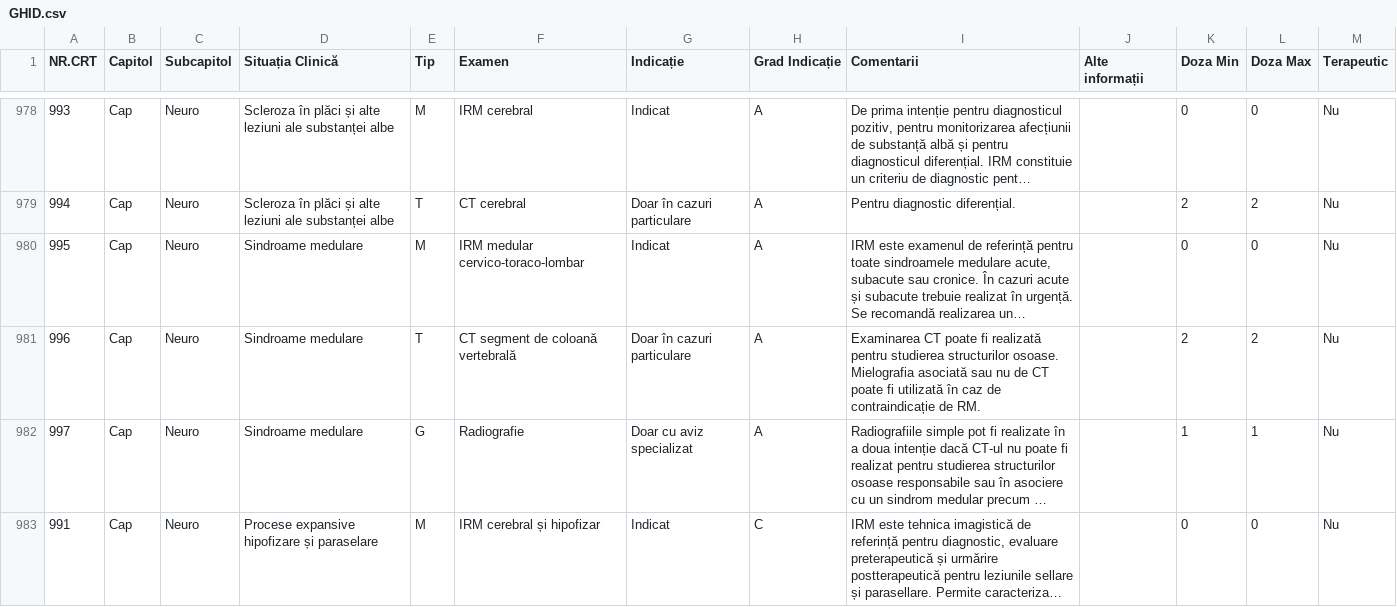
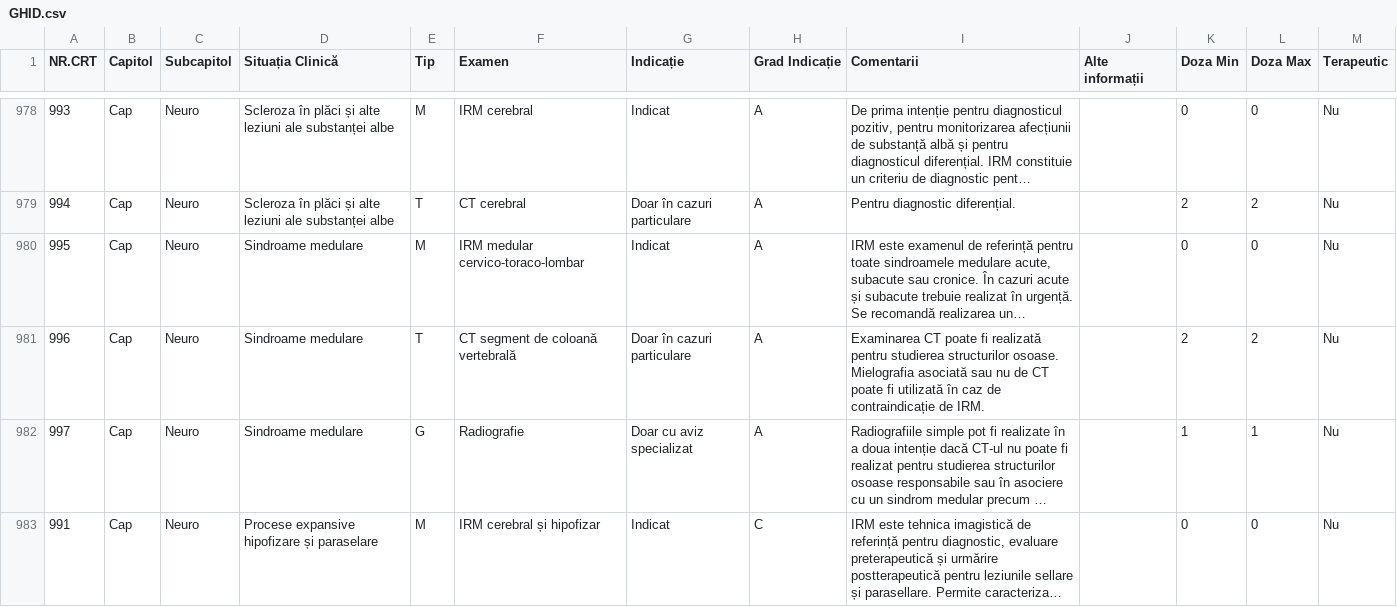
Before and after one commit to cstroie/GIRI, a CSV file: GHID.csv, drawn as a sheet; only a part is shown, gaps mark what is left out; long unchanged cells end in …; the diff covers the shown part only; the diff names each change by its address in the sheet, - before the commit and + after, or states it on an @@ line.

```diff
--- a/GHID.csv
+++ b/GHID.csv
-I981 (Comentarii): …contraindicație de RM.
+I981 (Comentarii): …contraindicație de IRM.
```
Also changed, not shown: 1 added row, 3 removed rows and 13 edited cells elsewhere in this file, 3 other files.
